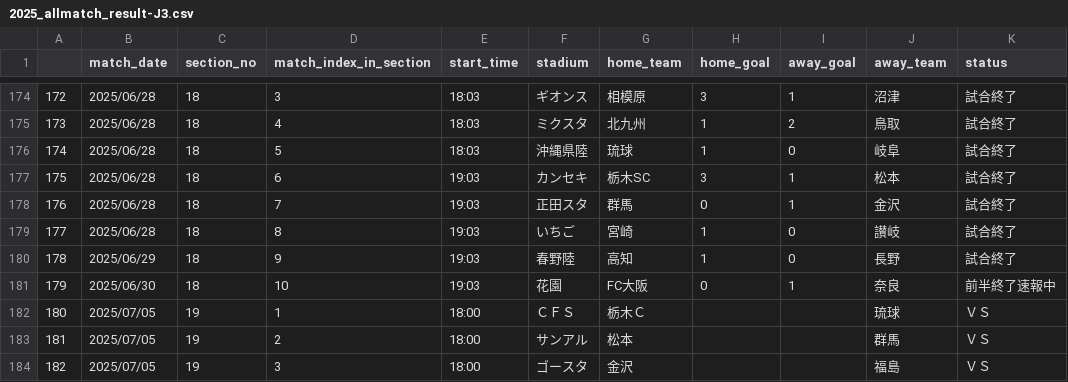
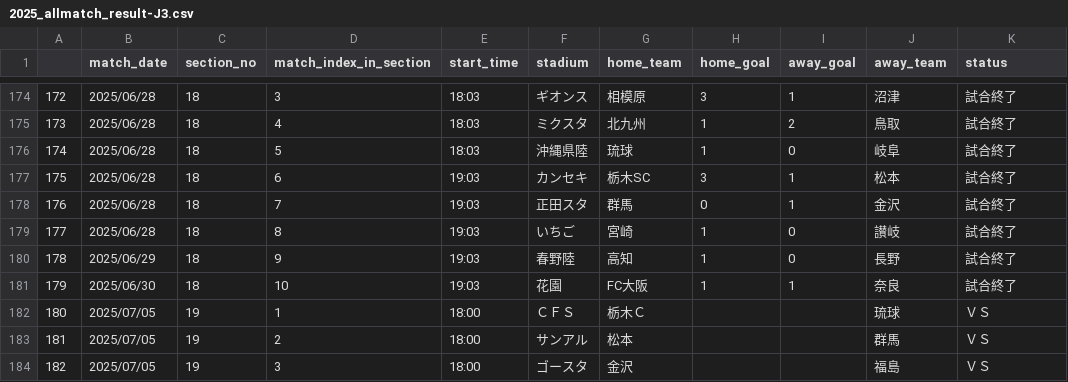
Before and after one commit to mokekuma-git/JLeague_Matches-Bar_Graph, a CSV file: docs/csv/2025_allmatch_result-J3.csv, drawn as a sheet; only a part is shown, gaps mark what is left out.

```diff
--- a/docs/csv/2025_allmatch_result-J3.csv
+++ b/docs/csv/2025_allmatch_result-J3.csv
@@ -180,3 +180,3 @@
 178,2025/06/29,18,9,19:03,春野陸,高知,1,0,長野,試合終了
-179,2025/06/30,18,10,19:03,花園,FC大阪,0,1,奈良,前半終了速報中
+179,2025/06/30,18,10,19:03,花園,FC大阪,1,1,奈良,試合終了
 180,2025/07/05,19,1,18:00,ＣＦＳ,栃木Ｃ,,,琉球,ＶＳ
```
Also changed, not shown: docs/csv/csv_timestamp.csv.
